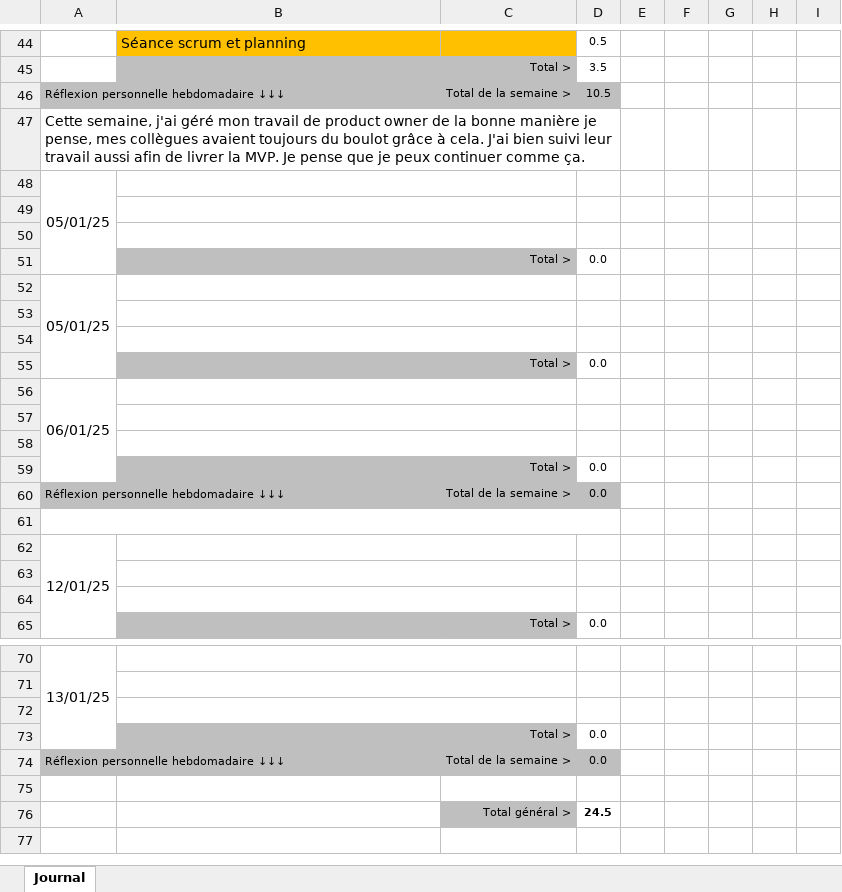
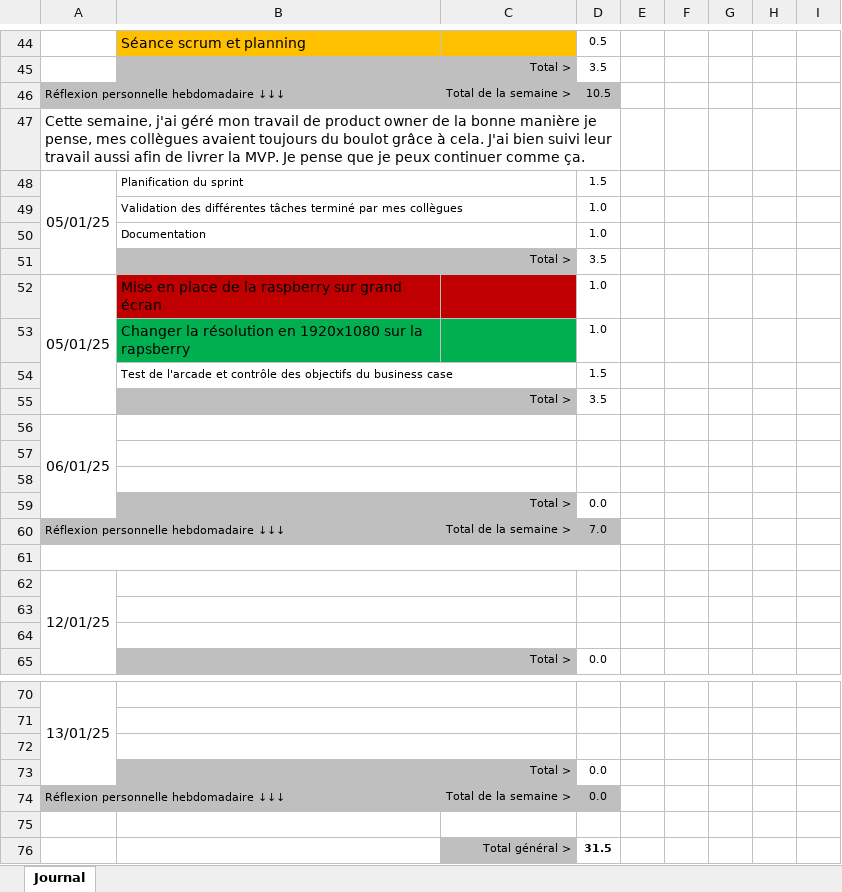
Before and after one commit to Z4drus/306-project-groupe-2, an Excel workbook: documentation/306_Journal_travail_ArcardiaBox_GREMAUD_VALENTIN.xlsx, sheet Journal, drawn as a sheet; only a part is shown, gaps mark what is left out; values as stored, in another font and other column widths than the file's, no borders; conditional formats not drawn; removed rows and columns are numbered as before the commit, all else as after; the diff names each change by its address in the sheet, - before the commit and + after, or states it on an @@ line.

Commit message:
journal valentin

```diff
--- a/documentation/306_Journal_travail_ArcardiaBox_GREMAUD_VALENTIN.xlsx (sheet Journal)
+++ b/documentation/306_Journal_travail_ArcardiaBox_GREMAUD_VALENTIN.xlsx (sheet Journal)
-B48: (empty)
+B48: Planification du sprint
-D48: (empty)
+D48: 1.5
-row 49: (empty)
+row 49:  | Validation des différentes tâches terminé par mes collègues |  | 1.0
-row 50: (empty)
+row 50:  | Documentation |  | 1.0
-D51: 0.0
+D51: 3.5
-B52: (empty)
+B52: Mise en place de la raspberry sur grand écran
-B52:C52 fill: none
+B52:C52 fill: #C00000
-B52:C52 merged
-D52: (empty)
+D52: 1.0
-row 53: (empty)
+row 53:  | Changer la résolution en 1920x1080 sur la rapsberry |  | 1.0
-B53:C53 fill: none
+B53:C53 fill: #00B050
-B53:C53 merged
-row 54: (empty)
+row 54:  | Test de l'arcade et contrôle des objectifs du business case |  | 1.5
-D55: 0.0
+D55: 3.5
-D60: 0.0
+D60: 7.0
-D76: 24.5
+D76: 31.5
```
